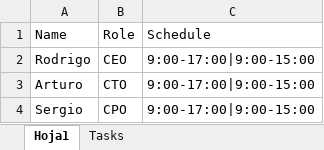
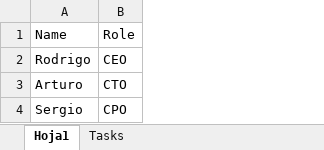
Before and after one commit to DigitalRodri/TFG, an Excel workbook: Concept-0/employees.xlsx, sheet Hoja1, drawn as a sheet; values as stored, in another font and other column widths than the file's, no borders; table styles not drawn; the diff names each change by its address in the sheet, - before the commit and + after, or states it on an @@ line.

```diff
--- a/Concept-0/employees.xlsx (sheet Hoja1)
+++ b/Concept-0/employees.xlsx (sheet Hoja1)
-column C, rows 1-4: Schedule | 9:00-17:00|9:00-15:00 | 9:00-17:00|9:00-15:00 | 9:00-17:00|9:00-15:00
```
Also changed, not shown: Concept-0/tasks.xlsx, 14 other files.
